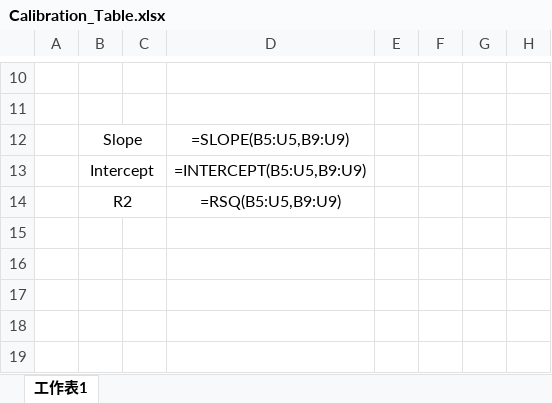
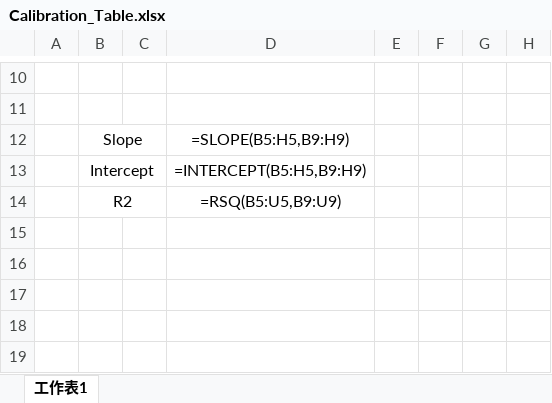
Before and after one commit to GEOGSTEM/HoKoonMicroclimateWorkshop, an Excel workbook: Calibration_Table.xlsx, sheet 工作表1, drawn as a sheet; only a part is shown, gaps mark what is left out; values as stored, in another font and other column widths than the file's, no borders; formulas are shown in place of their values; charts and pictures not drawn; the diff names each change by its address in the sheet, - before the commit and + after, or states it on an @@ line.

Commit message:
Add files via upload

```diff
--- a/Calibration_Table.xlsx (sheet 工作表1)
+++ b/Calibration_Table.xlsx (sheet 工作表1)
-D12: =SLOPE(B5:U5,B9:U9)
+D12: =SLOPE(B5:H5,B9:H9)
-D13: =INTERCEPT(B5:U5,B9:U9)
+D13: =INTERCEPT(B5:H5,B9:H9)
```
Also changed, not shown: charts or pictures.
